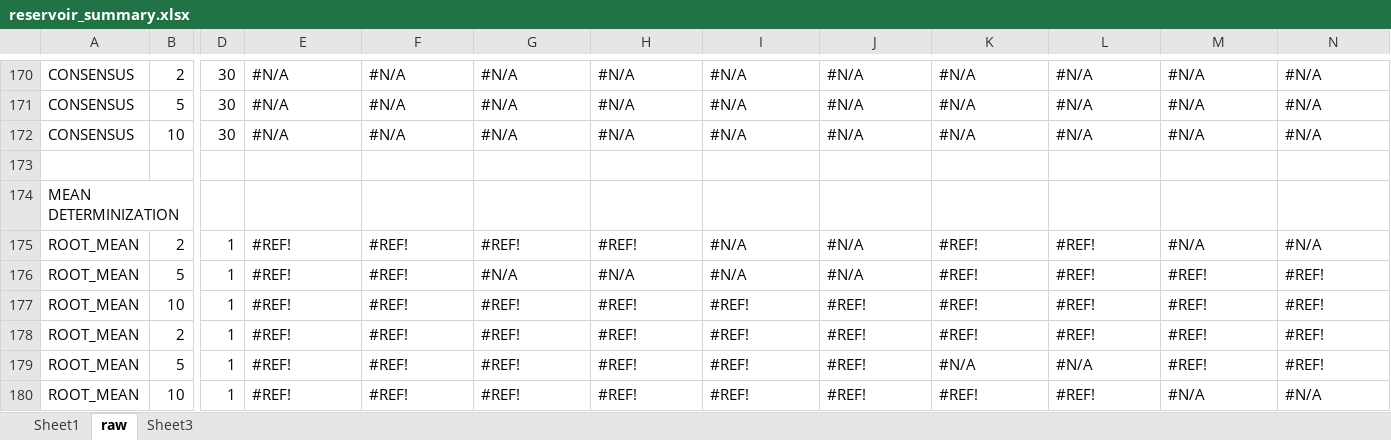
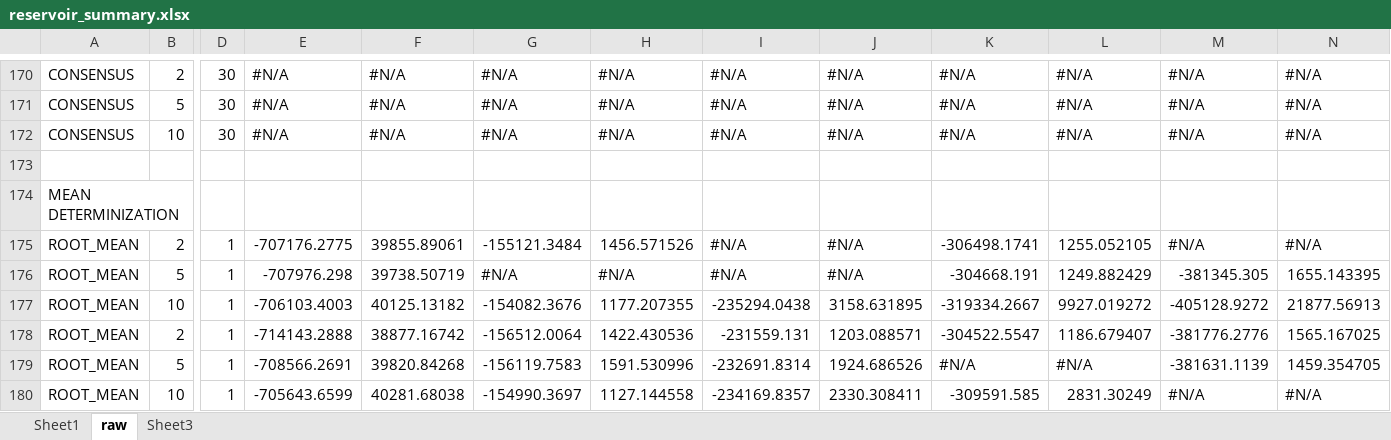
Before and after one commit to ssanner/rddlsim, an Excel workbook: data/reservoir_summary.xlsx, sheet raw, drawn as a sheet; only a part is shown, gaps mark what is left out; values as stored, in another font and other column widths than the file's, no cell formats; conditional formats not drawn; removed rows and columns are numbered as before the commit, all else as after; rows hold the shown columns only; the diff covers the shown part only; the diff names each change by its address in the sheet, - before the commit and + after, or states it on an @@ line.

```diff
--- a/data/reservoir_summary.xlsx (sheet raw)
+++ b/data/reservoir_summary.xlsx (sheet raw)
-E175: #REF!
+E175: -707176.2775
-F175: #REF!
+F175: 39855.89061
-G175: #REF!
+G175: -155121.3484
-H175: #REF!
+H175: 1456.571526
-K175: #REF!
+K175: -306498.1741
-L175: #REF!
+L175: 1255.052105
-E176: #REF!
+E176: -707976.298
-F176: #REF!
+F176: 39738.50719
-K176: #REF!
+K176: -304668.191
-L176: #REF!
+L176: 1249.882429
-M176: #REF!
+M176: -381345.305
-N176: #REF!
+N176: 1655.143395
-row 177: ROOT_MEAN | 10 | 1 | #REF! | #REF! | #REF! | #REF! | #REF! | #REF! | #REF! | #REF! | #REF! | #REF!
-row 178: ROOT_MEAN | 2 | 1 | #REF! | #REF! | #REF! | #REF! | #REF! | #REF! | #REF! | #REF! | #REF! | #REF!
+row 177: ROOT_MEAN | 10 | 1 | -706103.4003 | 40125.13182 | -154082.3676 | 1177.207355 | -235294.0438 | 3158.631895 | -319334.2667 | 9927.019272 | -405128.9272 | 21877.56913
+row 178: ROOT_MEAN | 2 | 1 | -714143.2888 | 38877.16742 | -156512.0064 | 1422.430536 | -231559.131 | 1203.088571 | -304522.5547 | 1186.679407 | -381776.2776 | 1565.167025
-E179: #REF!
+E179: -708566.2691
-F179: #REF!
+F179: 39820.84268
-G179: #REF!
+G179: -156119.7583
-H179: #REF!
+H179: 1591.530996
-I179: #REF!
+I179: -232691.8314
-J179: #REF!
+J179: 1924.686526
-M179: #REF!
+M179: -381631.1139
-N179: #REF!
+N179: 1459.354705
-E180: #REF!
+E180: -705643.6599
-F180: #REF!
+F180: 40281.68038
-G180: #REF!
+G180: -154990.3697
-H180: #REF!
+H180: 1127.144558
-I180: #REF!
+I180: -234169.8357
-J180: #REF!
+J180: 2330.308411
-K180: #REF!
+K180: -309591.585
-L180: #REF!
+L180: 2831.30249
```
Also changed, not shown: 17 added rows, 17 removed rows and 378 edited cells elsewhere in this sheet, sheet Sheet1, cell formats, charts or pictures, 8 other files.
